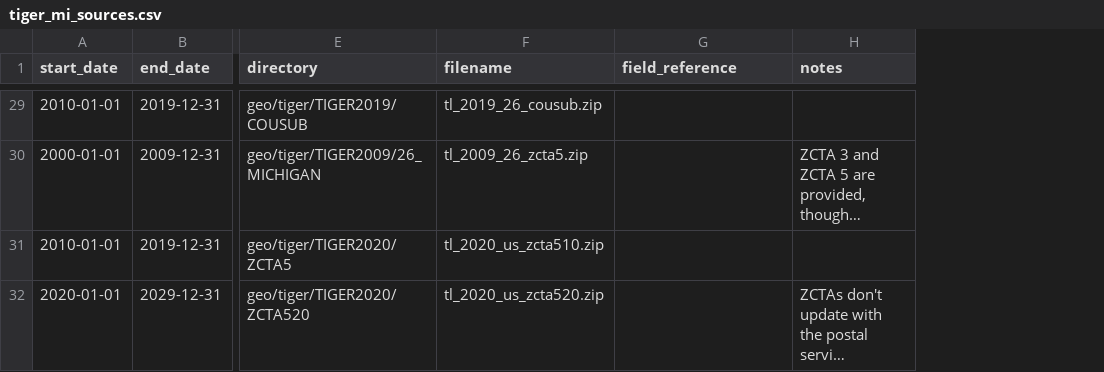
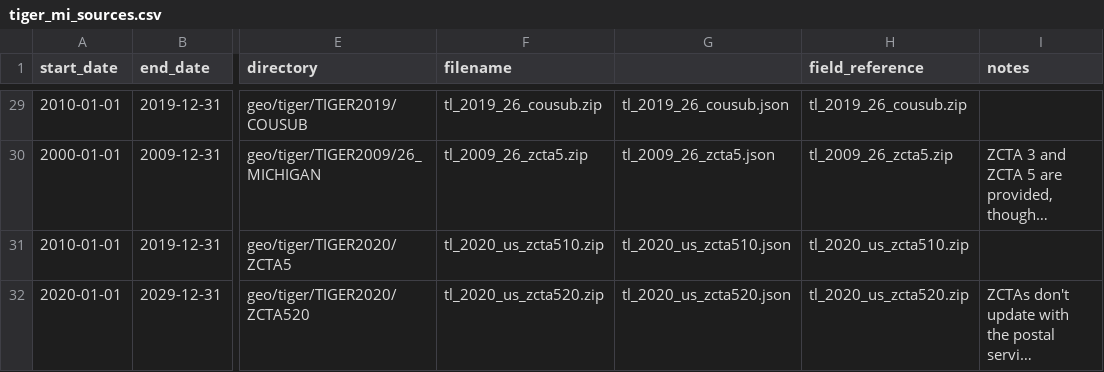
Before and after one commit to data-driven-detroit/geographies, a CSV file: conf/tiger_mi_sources.csv, drawn as a sheet; only a part is shown, gaps mark what is left out; long unchanged cells end in …; addresses are those after the commit; the diff covers the shown part only; the diff names each change by its address in the sheet, - before the commit and + after, or states it on an @@ line.

Commit message:
added json filenames

```diff
--- a/conf/tiger_mi_sources.csv
+++ b/conf/tiger_mi_sources.csv
+column G, rows 29-32: tl_2019_26_cousub.json | tl_2009_26_zcta5.json | tl_2020_us_zcta510.json | tl_2020_us_zcta520.json
-H29 (field_reference): (empty)
+H29 (field_reference): tl_2019_26_cousub.zip
-H30 (field_reference): (empty)
+H30 (field_reference): tl_2009_26_zcta5.zip
-H31 (field_reference): (empty)
+H31 (field_reference): tl_2020_us_zcta510.zip
-H32 (field_reference): (empty)
+H32 (field_reference): tl_2020_us_zcta520.zip
```
Also changed, not shown: 27 edited cells elsewhere in this file, 1 other file.
